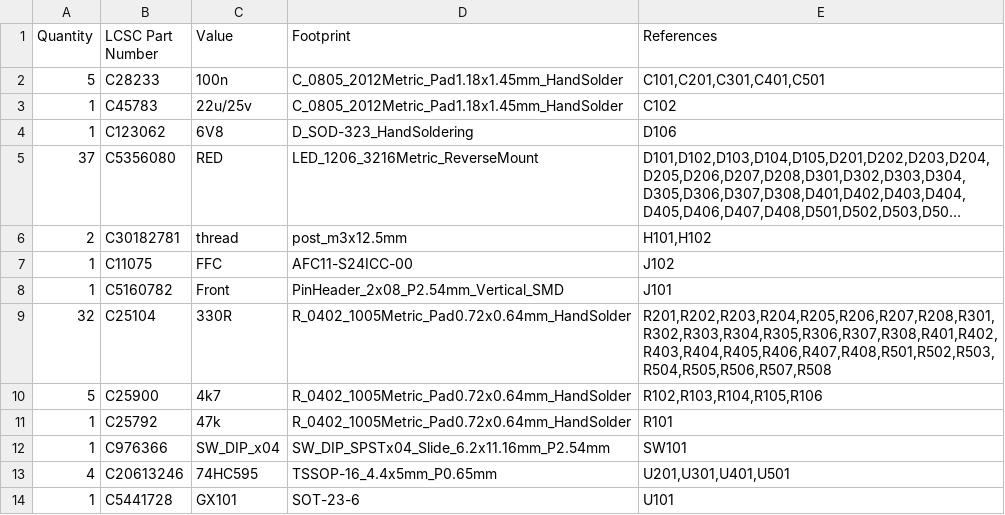
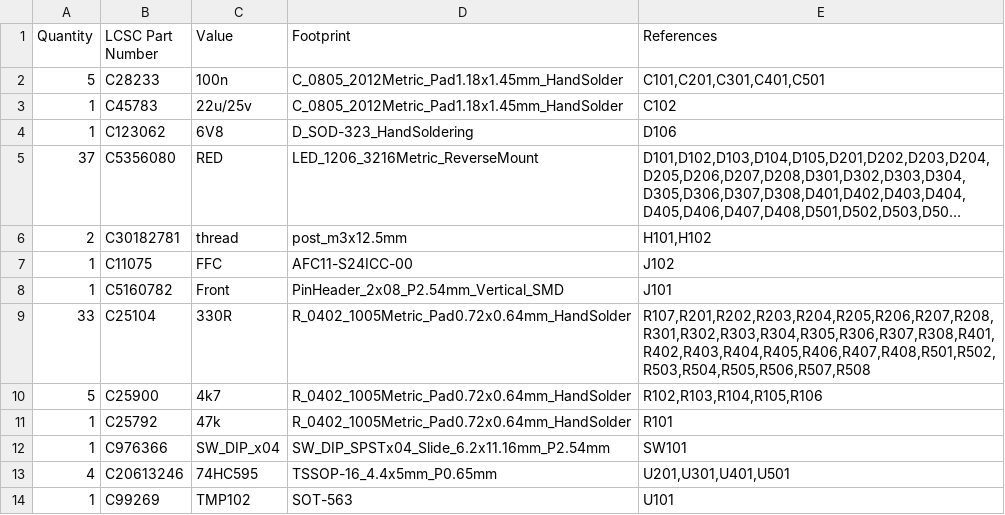
Before and after one commit to makerspacelt/WormControl-Input32-UIBoard, a CSV file: gen/bom_lcsc.csv, drawn as a sheet; long unchanged cells end in ….

```diff
--- a/gen/bom_lcsc.csv
+++ b/gen/bom_lcsc.csv
@@ -8,3 +8,3 @@
 "1","C5160782","Front","PinHeader_2x08_P2.54mm_Vertical_SMD","J101"
-"32","C25104","330R","R_0402_1005Metric_Pad0.72x0.64mm_HandSolder","R201,R202,R203,R204,R205,R206,R207,R208,R301,R302,R303,R304,R305,R306,R307,R308,R401,R402,R403,R404,R405,R406,R407,R408,R501,R502,R503,R504,R505,R506,R507,R508"
+"33","C25104","330R","R_0402_1005Metric_Pad0.72x0.64mm_HandSolder","R107,R201,R202,R203,R204,R205,R206,R207,R208,R301,R302,R303,R304,R305,R306,R307,R308,R401,R402,R403,R404,R405,R406,R407,R408,R501,R502,R503,R504,R505,R506,R507,R508"
 "5","C25900","4k7","R_0402_1005Metric_Pad0.72x0.64mm_HandSolder","R102,R103,R104,R105,R106"
@@ -13,2 +13,2 @@
 "4","C20613246","74HC595","TSSOP-16_4.4x5mm_P0.65mm","U201,U301,U401,U501"
-"1","C5441728","GX101","SOT-23-6","U101"
+"1","C99269","TMP102","SOT-563","U101"
```
Also changed, not shown: gen/bom.csv, gen/single/_bom.csv, 32 other files.
